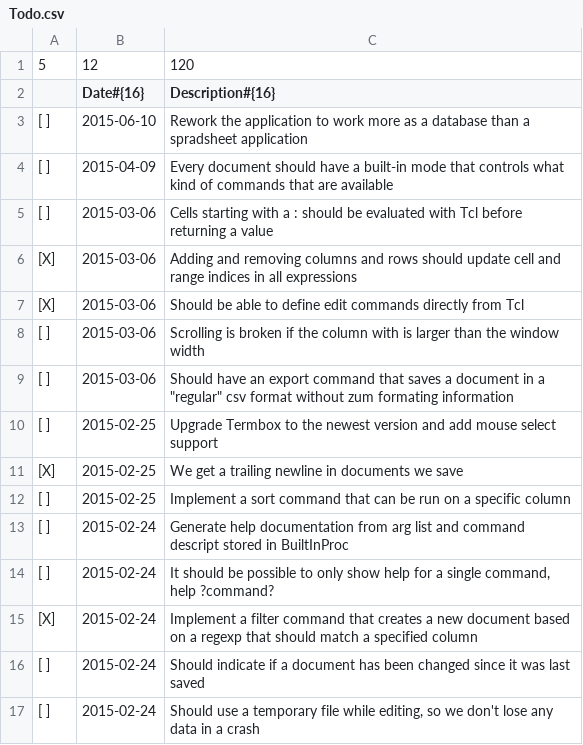
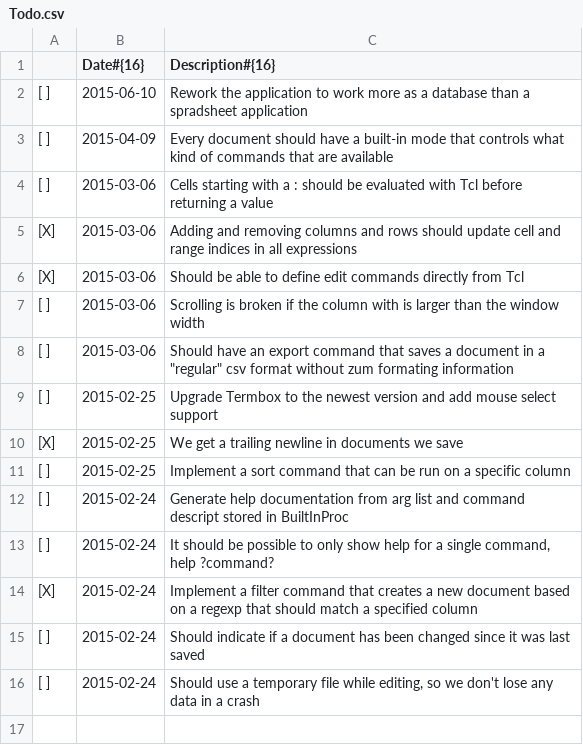
Before and after one commit to wibbe/zum, a CSV file: Todo.csv, drawn as a sheet; the diff names each change by its address in the sheet, - before the commit and + after, or states it on an @@ line.

```diff
--- a/Todo.csv
+++ b/Todo.csv
-row 1: 5 | 12 | 120
```
Also changed, not shown: 3 other files.
